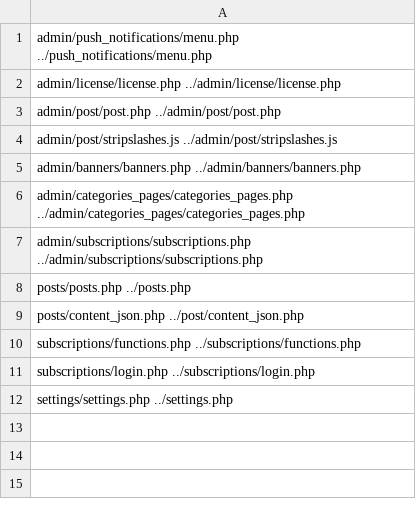
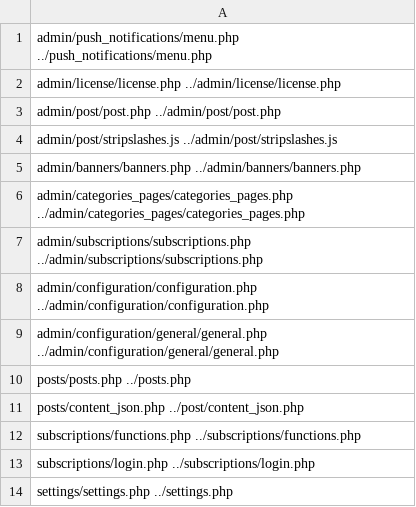
Before and after one commit to wp-plugins/mobiloud-mobile-app-plugin, a CSV file: trunk/src/src_map.csv, drawn as a sheet.

Commit message:
rtl config checkbox. fixed post css
git-svn-id: https://plugins.svn.wordpress.org/mobiloud-mobile-app-plugin@819208 b8457f37-d9ea-0310-8a92-e5e31aec5664

```diff
--- a/trunk/src/src_map.csv
+++ b/trunk/src/src_map.csv
@@ -7,2 +7,4 @@ admin/categories_pages/categories_pages.php  ../admin/categories_pages/categorie
 admin/subscriptions/subscriptions.php  ../admin/subscriptions/subscriptions.php
+admin/configuration/configuration.php  ../admin/configuration/configuration.php
+admin/configuration/general/general.php  ../admin/configuration/general/general.php
 posts/posts.php  ../posts.php
```
Also changed, not shown: 26 other files.
